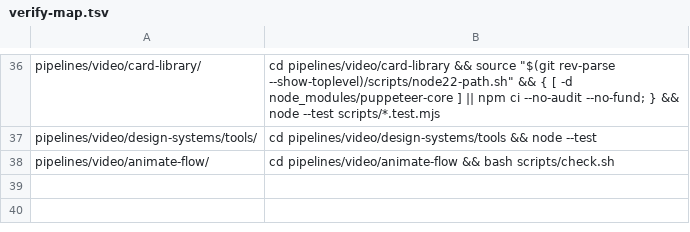
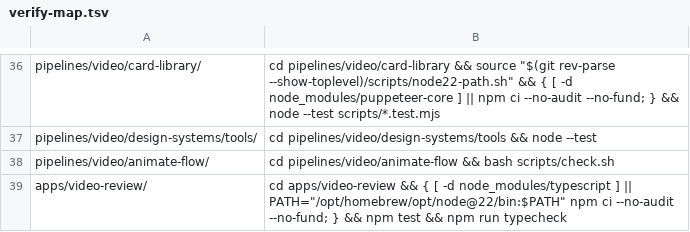
Before and after one commit to akshat-git-jpg/personal-stuff, a TSV file: tooling/cli/pp-land/verify-map.tsv, drawn as a sheet; only a part is shown, gaps mark what is left out.

Commit message:
feat(video-review): freelancer review app

```diff
--- a/tooling/cli/pp-land/verify-map.tsv
+++ b/tooling/cli/pp-land/verify-map.tsv
@@ -38 +38,2 @@ pipelines/video/design-systems/tools/	cd pipelines/video/design-systems/tools &&
 pipelines/video/animate-flow/	cd pipelines/video/animate-flow && bash scripts/check.sh
+apps/video-review/	cd apps/video-review && { [ -d node_modules/typescript ] || PATH="/opt/homebrew/opt/node@22/bin:$PATH" npm ci --no-audit --no-fund; } && npm test && npm run typecheck
```
Also changed, not shown: 36 other files.
